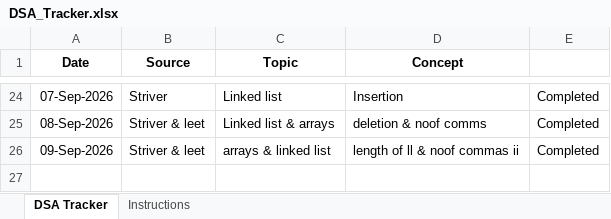
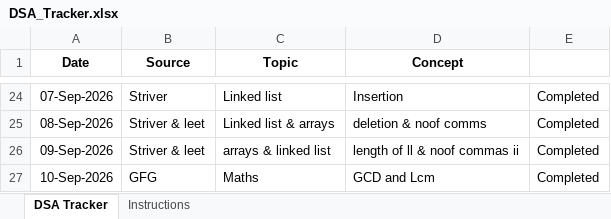
Before and after one commit to jayanthid557/Leet-codes-DSA-Journey, an Excel workbook: DSA_Tracker.xlsx, sheet DSA Tracker, drawn as a sheet; only a part is shown, gaps mark what is left out; values as stored, in another font and other column widths than the file's, no borders; the diff names each change by its address in the sheet, - before the commit and + after, or states it on an @@ line.

```diff
--- a/DSA_Tracker.xlsx (sheet DSA Tracker)
+++ b/DSA_Tracker.xlsx (sheet DSA Tracker)
+row 27: 10-Sep-2026 | GFG | Maths | GCD and Lcm | Completed
```
Also changed, not shown: 1 other file.
